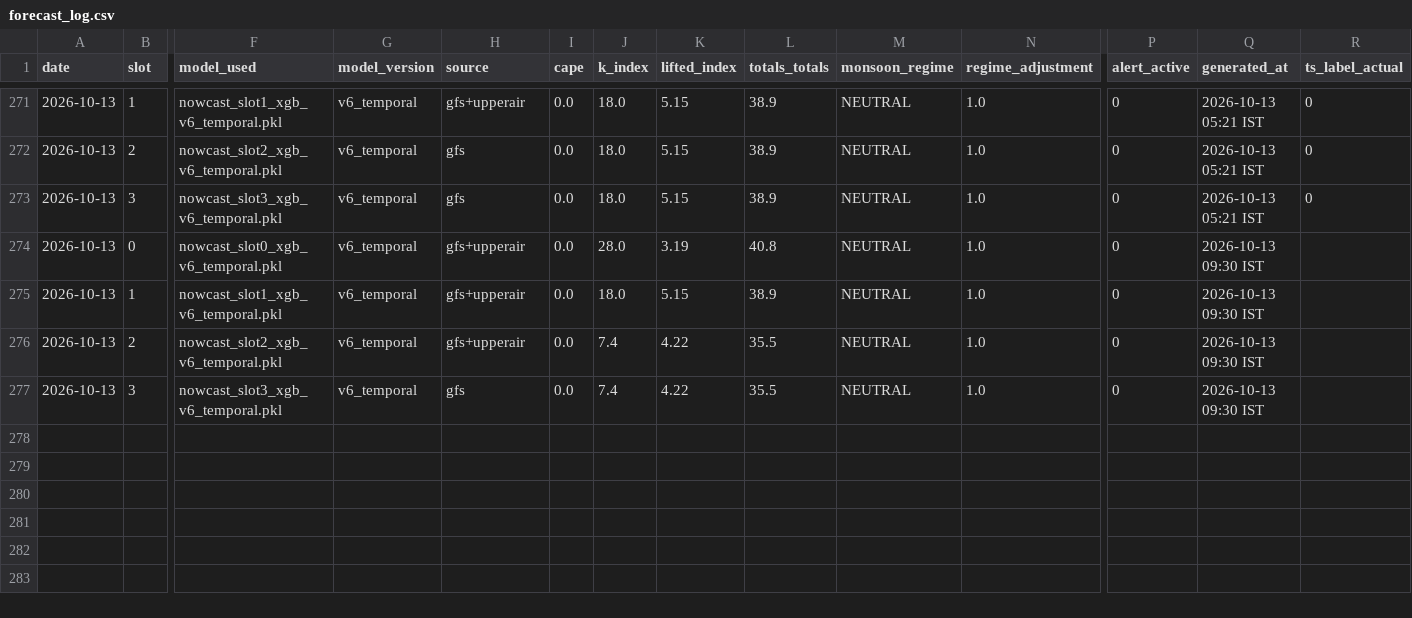
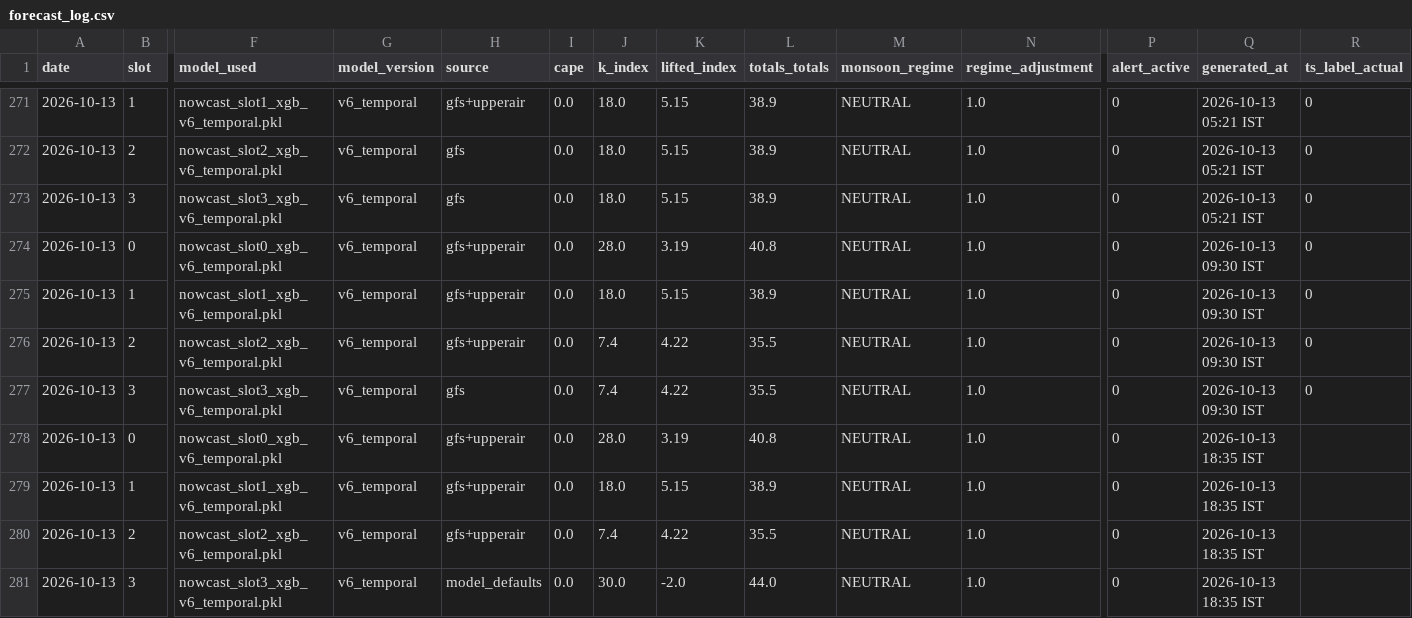
Before and after one commit to Aprameya05/SIH-Hyperlocal-Warning, a CSV file: data/forecast_log.csv, drawn as a sheet; only a part is shown, gaps mark what is left out; rows hold the shown columns only; the diff names each change by its address in the sheet, - before the commit and + after, or states it on an @@ line.

```diff
--- a/data/forecast_log.csv
+++ b/data/forecast_log.csv
-R274:R277 (ts_label_actual): (empty)
+R274:R277 (ts_label_actual): 0
+row 278: 2026-10-13 | 0 | nowcast_slot0_xgb_v6_temporal.pkl | v6_temporal | gfs+upperair | 0.0 | 28.0 | 3.19 | 40.8 | NEUTRAL | 1.0 | 0 | 2026-10-13 18:35 IST
+row 279: 2026-10-13 | 1 | nowcast_slot1_xgb_v6_temporal.pkl | v6_temporal | gfs+upperair | 0.0 | 18.0 | 5.15 | 38.9 | NEUTRAL | 1.0 | 0 | 2026-10-13 18:35 IST
+row 280: 2026-10-13 | 2 | nowcast_slot2_xgb_v6_temporal.pkl | v6_temporal | gfs+upperair | 0.0 | 7.4 | 4.22 | 35.5 | NEUTRAL | 1.0 | 0 | 2026-10-13 18:35 IST
+row 281: 2026-10-13 | 3 | nowcast_slot3_xgb_v6_temporal.pkl | v6_temporal | model_defaults | 0.0 | 30.0 | -2.0 | 44.0 | NEUTRAL | 1.0 | 0 | 2026-10-13 18:35 IST
```
Also changed, not shown: data/gfs_realtime_43295.csv, data/upperair_realtime_43295.csv, 9 other files.
